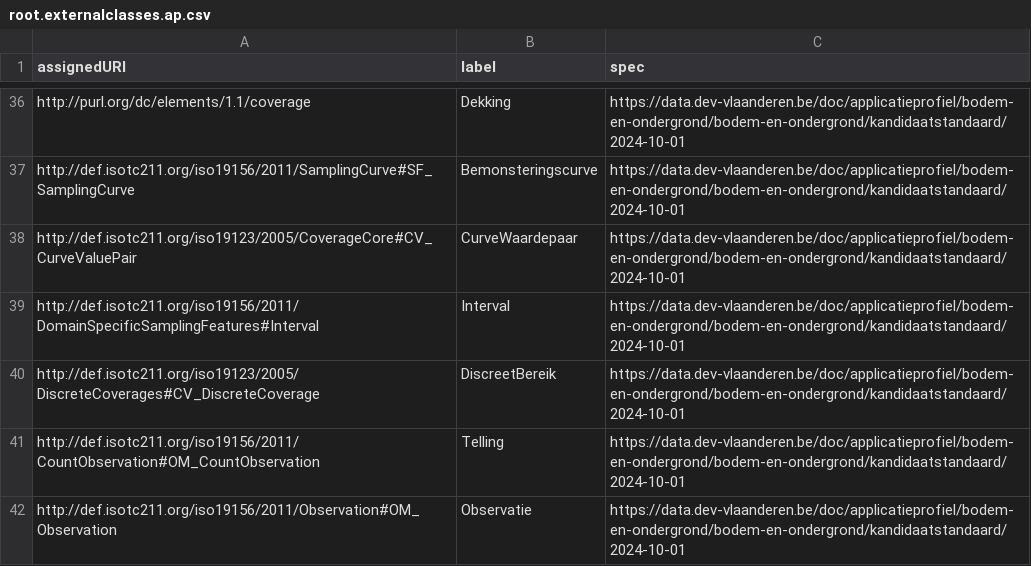
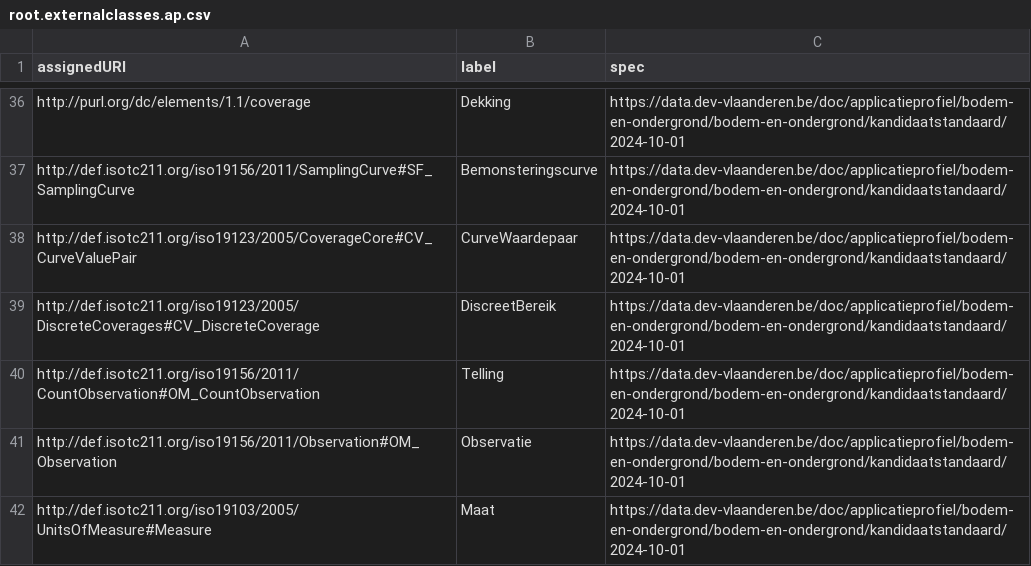
Before and after one commit to Informatievlaanderen/data.vlaanderen.be-statistics, a CSV file: root.externalclasses.ap.csv, drawn as a sheet; only a part is shown, gaps mark what is left out; the shorter side is filled out with more unchanged rows.

```diff
--- a/root.externalclasses.ap.csv
+++ b/root.externalclasses.ap.csv
@@ -38,3 +38,2 @@
 "http://def.isotc211.org/iso19123/2005/CoverageCore#CV_CurveValuePair","CurveWaardepaar","https://data.dev-vlaanderen.be/doc/applicatieprofiel/bodem-en-ondergrond/bodem-en-ondergrond/kandidaatstandaard/2024-10-01"
-"http://def.isotc211.org/iso19156/2011/DomainSpecificSamplingFeatures#Interval","Interval","https://data.dev-vlaanderen.be/doc/applicatieprofiel/bodem-en-ondergrond/bodem-en-ondergrond/kandidaatstandaard/2024-10-01"
 "http://def.isotc211.org/iso19123/2005/DiscreteCoverages#CV_DiscreteCoverage","DiscreetBereik","https://data.dev-vlaanderen.be/doc/applicatieprofiel/bodem-en-ondergrond/bodem-en-ondergrond/kandidaatstandaard/2024-10-01"
```
Also changed, not shown: root.classes.ap.csv, root.externalproperties.ap.csv, 15 other files.
